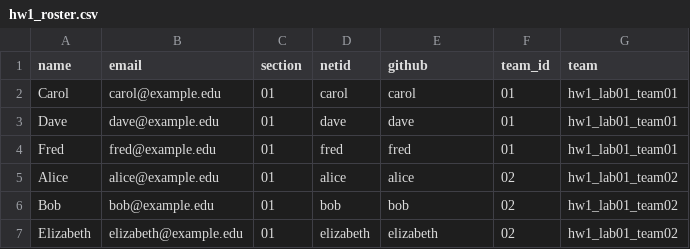
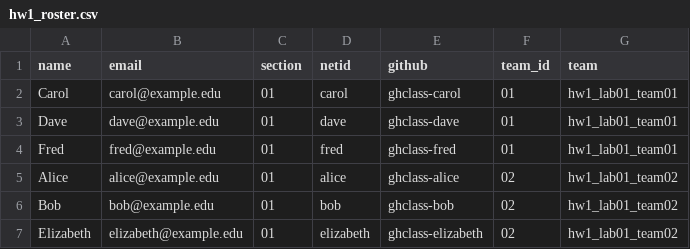
Before and after one commit to ghclass-paper/instructor, a CSV file: Assignments/hw1_roster.csv, drawn as a sheet.

Commit message:
Prefix student handles with ghclass-

```diff
--- a/Assignments/hw1_roster.csv
+++ b/Assignments/hw1_roster.csv
@@ -1,7 +1,7 @@
 name,email,section,netid,github,team_id,team
-Carol,carol@example.edu,01,carol,carol,01,hw1_lab01_team01
-Dave,dave@example.edu,01,dave,dave,01,hw1_lab01_team01
-Fred,fred@example.edu,01,fred,fred,01,hw1_lab01_team01
-Alice,alice@example.edu,01,alice,alice,02,hw1_lab01_team02
-Bob,bob@example.edu,01,bob,bob,02,hw1_lab01_team02
-Elizabeth,elizabeth@example.edu,01,elizabeth,elizabeth,02,hw1_lab01_team02
+Carol,carol@example.edu,01,carol,ghclass-carol,01,hw1_lab01_team01
+Dave,dave@example.edu,01,dave,ghclass-dave,01,hw1_lab01_team01
+Fred,fred@example.edu,01,fred,ghclass-fred,01,hw1_lab01_team01
+Alice,alice@example.edu,01,alice,ghclass-alice,02,hw1_lab01_team02
+Bob,bob@example.edu,01,bob,ghclass-bob,02,hw1_lab01_team02
+Elizabeth,elizabeth@example.edu,01,elizabeth,ghclass-elizabeth,02,hw1_lab01_team02
```
Also changed, not shown: Organization/github_roster.csv, 4 other files.
